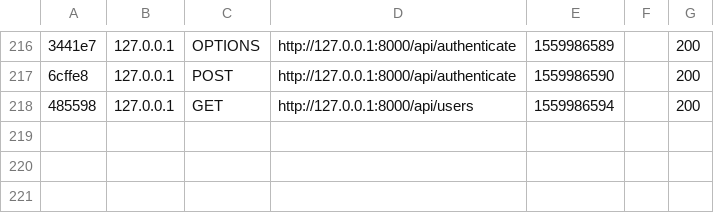
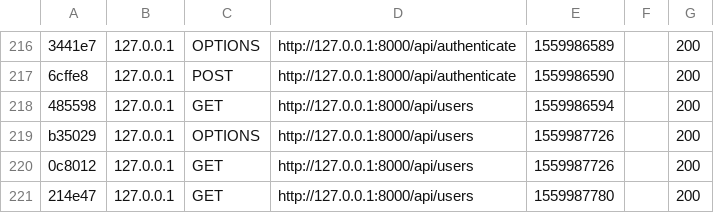
Before and after one commit to tzymni/bursztyn_crm, a CSV file: server/var/cache/dev/profiler/index.csv, drawn as a sheet; only a part is shown, gaps mark what is left out; the diff names each change by its address in the sheet, - before the commit and + after, or states it on an @@ line.

```diff
--- a/server/var/cache/dev/profiler/index.csv
+++ b/server/var/cache/dev/profiler/index.csv
+row 219: b35029 | 127.0.0.1 | OPTIONS | http://127.0.0.1:8000/api/users | 1559987726 |  | 200
+row 220: 0c8012 | 127.0.0.1 | GET | http://127.0.0.1:8000/api/users | 1559987726 |  | 200
+row 221: 214e47 | 127.0.0.1 | GET | http://127.0.0.1:8000/api/users | 1559987780 |  | 200
```
Also changed, not shown: 7 other files.
